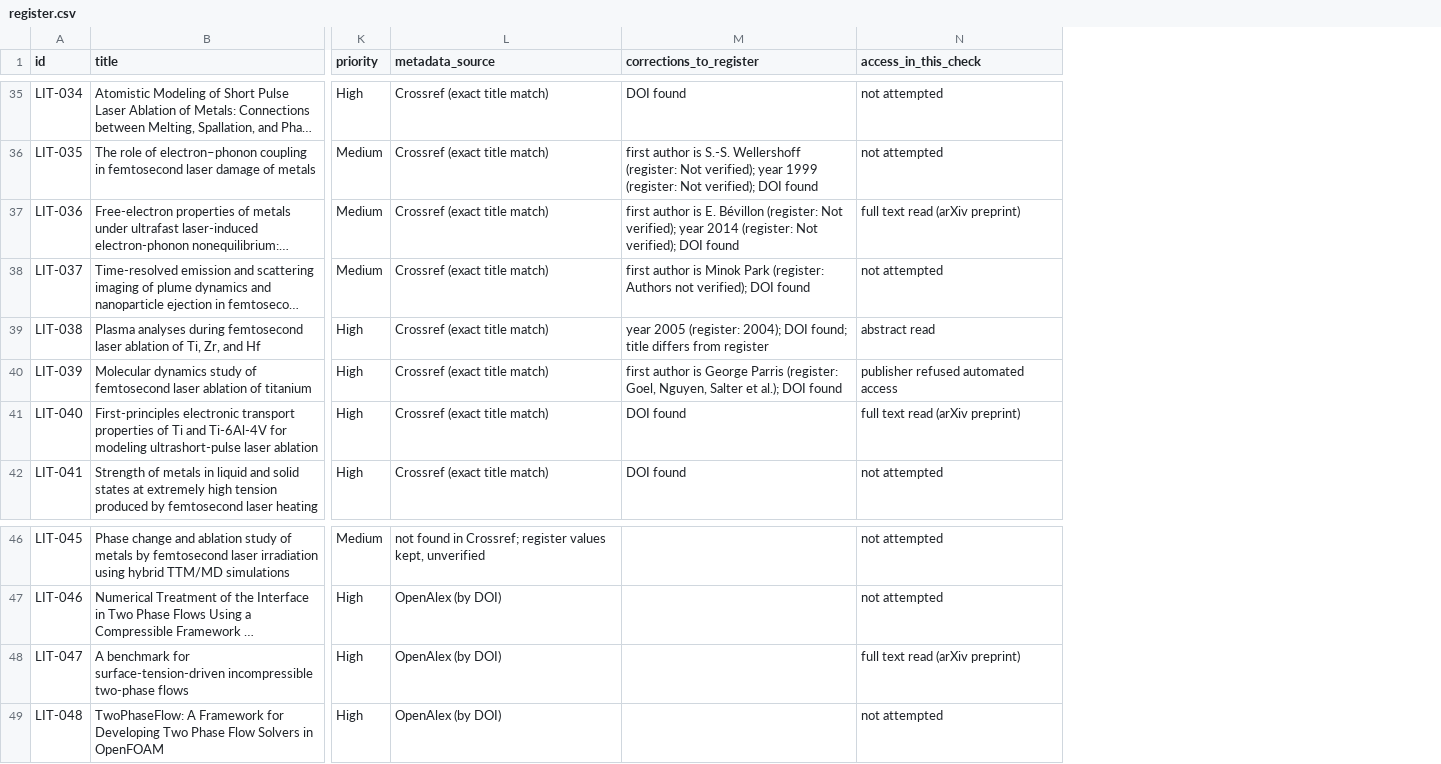
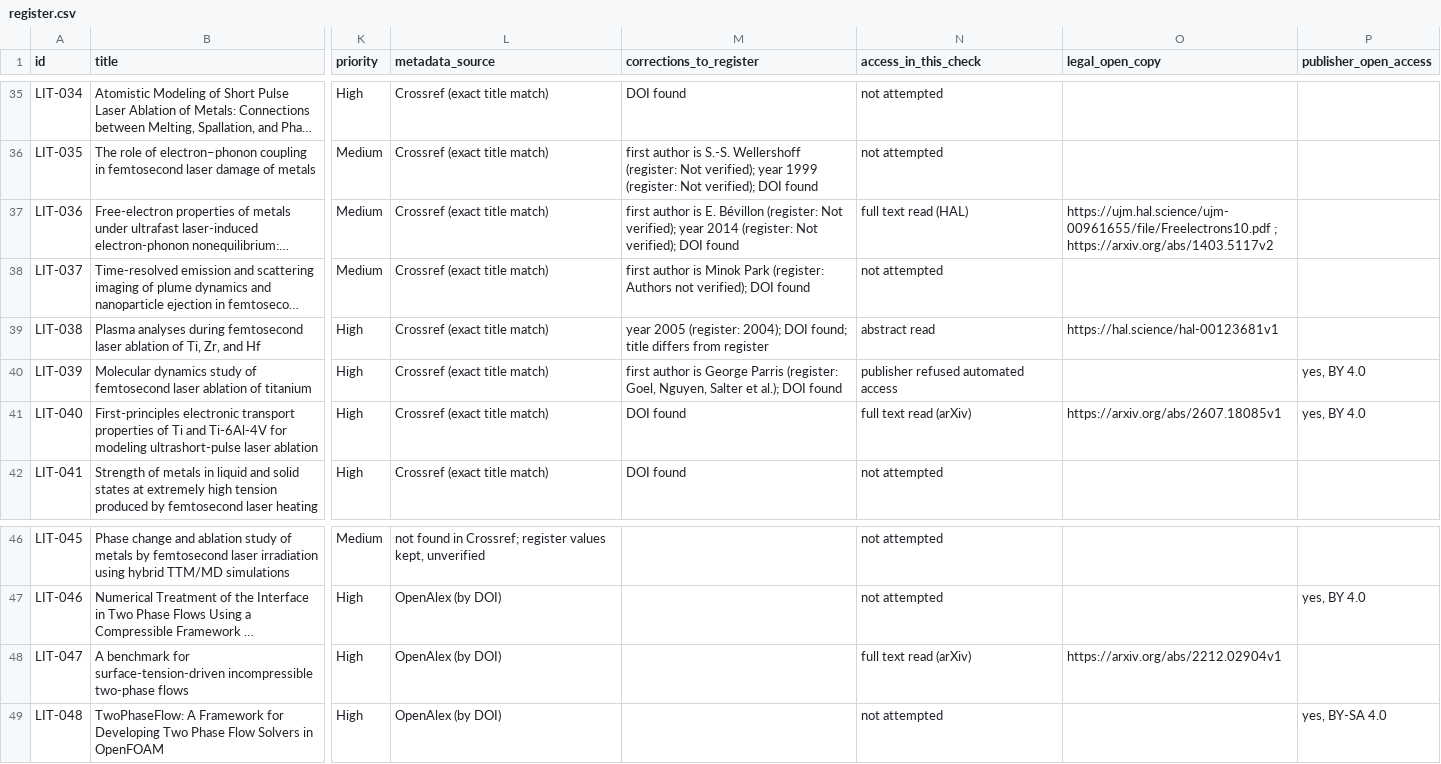
Before and after one commit to Mavadidurai/compInterFoam, a CSV file: literature/register.csv, drawn as a sheet; only a part is shown, gaps mark what is left out; long unchanged cells end in …; the diff covers the shown part only; the diff names each change by its address in the sheet, - before the commit and + after, or states it on an @@ line.

Commit message:
Literature register: legal open-access copies (HAL, arXiv) and publisher open-access status for all 62 papers

```diff
--- a/literature/register.csv
+++ b/literature/register.csv
+column O (legal_open_copy), rows 37-41: https://ujm.hal.science/ujm-00961655/file/Freelectrons10.pdf ; https://arxiv.org/abs/1403.5117v2 |  | https://hal.science/hal-00123681v1 |  | https://arxiv.org/abs/2607.18085v1; row 48: https://arxiv.org/abs/2212.02904v1
+column P (publisher_open_access), rows 40-41: yes, BY 4.0 | yes, BY 4.0; rows 47-49: yes, BY 4.0 |  | yes, BY-SA 4.0
-N37 (access_in_this_check): full text read (arXiv preprint)
+N37 (access_in_this_check): full text read (HAL)
-N41 (access_in_this_check): full text read (arXiv preprint)
+N41 (access_in_this_check): full text read (arXiv)
-N48 (access_in_this_check): full text read (arXiv preprint)
+N48 (access_in_this_check): full text read (arXiv)
```
Also changed, not shown: 8 edited cells elsewhere in this file, 1 other file.
